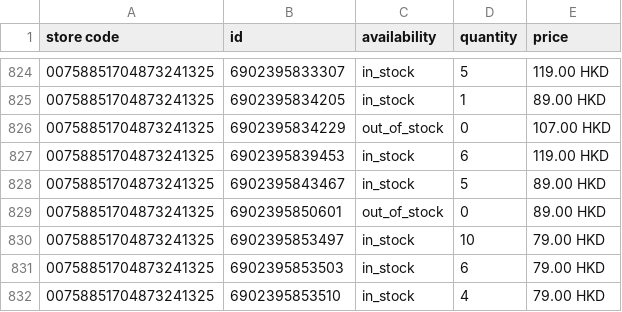
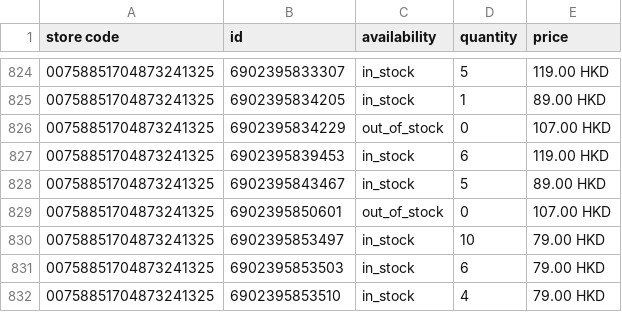
Before and after one commit to edberli/ouji-website, a TSV file: data/local_inventory.tsv, drawn as a sheet; only a part is shown, gaps mark what is left out.

Commit message:
觀塘本地存貨 feed 每日更新 2026-09-06

```diff
--- a/data/local_inventory.tsv
+++ b/data/local_inventory.tsv
@@ -828,3 +828,3 @@ store code	id	availability	quantity	price
 00758851704873241325	6902395843467	in_stock	5	89.00 HKD
-00758851704873241325	6902395850601	out_of_stock	0	89.00 HKD
+00758851704873241325	6902395850601	out_of_stock	0	107.00 HKD
 00758851704873241325	6902395853497	in_stock	10	79.00 HKD
```
